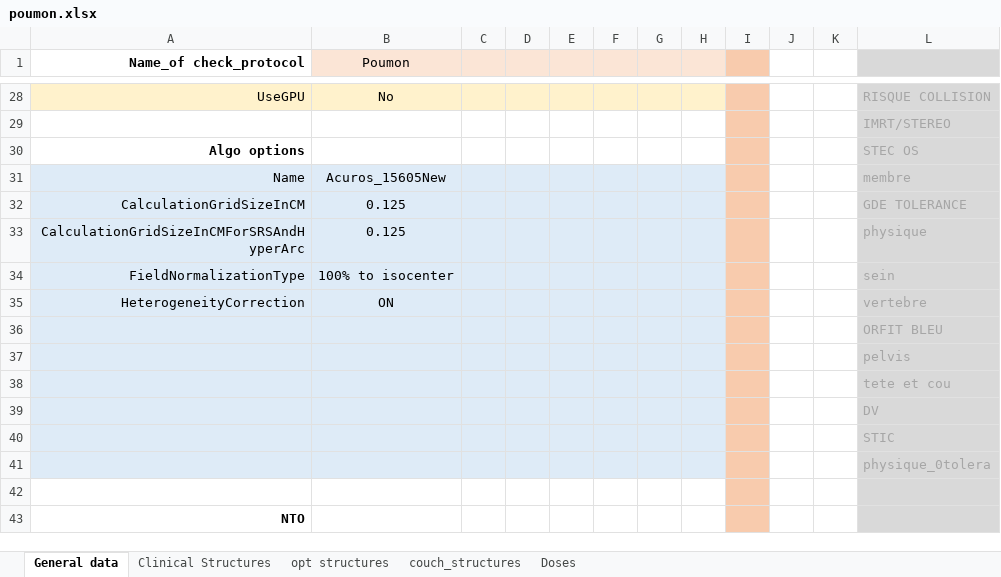
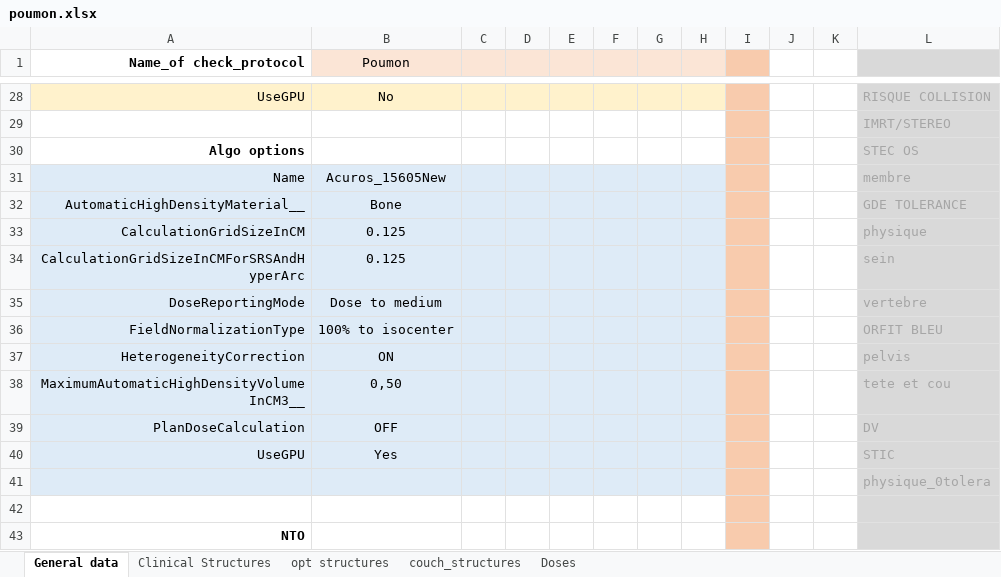
Before and after one commit to uhqd/PLANCHECK, an Excel workbook: Plancheck/plancheck_data/check_protocol/v19/poumon.xlsx, sheet General data, drawn as a sheet; only a part is shown, gaps mark what is left out; values as stored, in another font and other column widths than the file's, no borders; removed rows and columns are numbered as before the commit, all else as after; the diff names each change by its address in the sheet, - before the commit and + after, or states it on an @@ line.

```diff
--- a/Plancheck/plancheck_data/check_protocol/v19/poumon.xlsx (sheet General data)
+++ b/Plancheck/plancheck_data/check_protocol/v19/poumon.xlsx (sheet General data)
+row 32: AutomaticHighDensityMaterial__ | Bone |  |  |  |  |  |  |  |  |  | GDE TOLERANCE
-L33: GDE TOLERANCE
+L33: physique
-L34: physique
+L34: sein
+row 35: DoseReportingMode | Dose to medium |  |  |  |  |  |  |  |  |  | vertebre
-L36: sein
+L36: ORFIT BLEU
-L37: vertebre
+L37: pelvis
-row 36:  |  |  |  |  |  |  |  |  |  |  | ORFIT BLEU
-row 37:  |  |  |  |  |  |  |  |  |  |  | pelvis
-row 38:  |  |  |  |  |  |  |  |  |  |  | tete et cou
-row 39:  |  |  |  |  |  |  |  |  |  |  | DV
-row 40:  |  |  |  |  |  |  |  |  |  |  | STIC
+row 38: MaximumAutomaticHighDensityVolumeInCM3__ | 0,50 |  |  |  |  |  |  |  |  |  | tete et cou
+row 39: PlanDoseCalculation | OFF |  |  |  |  |  |  |  |  |  | DV
+row 40: UseGPU | Yes |  |  |  |  |  |  |  |  |  | STIC
```
Also changed, not shown: 28 other files.
